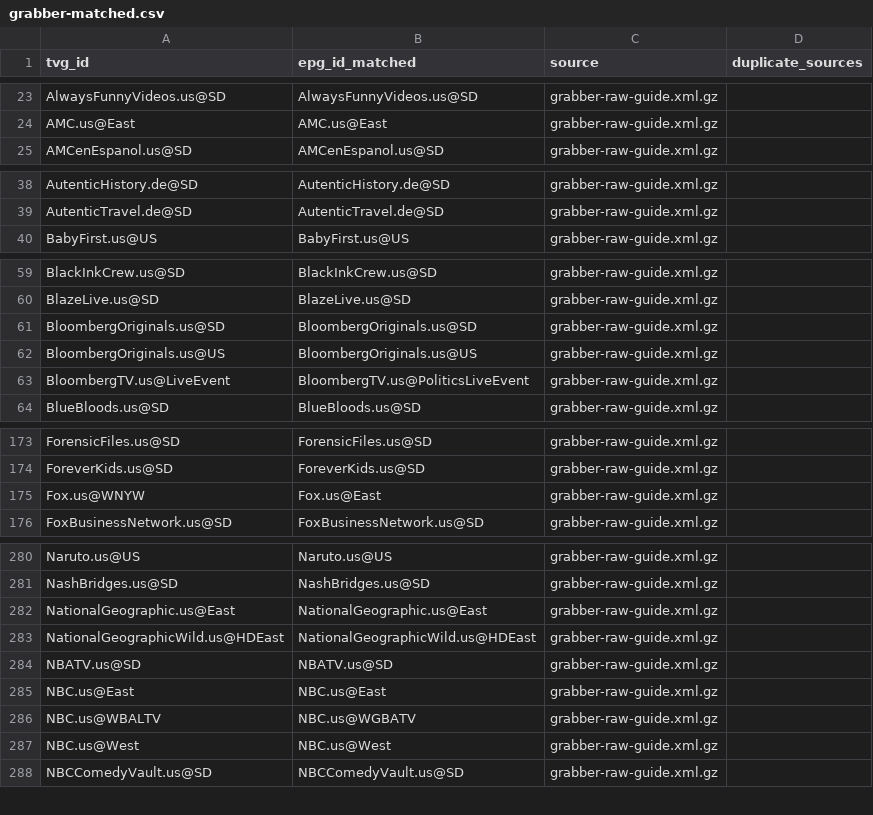
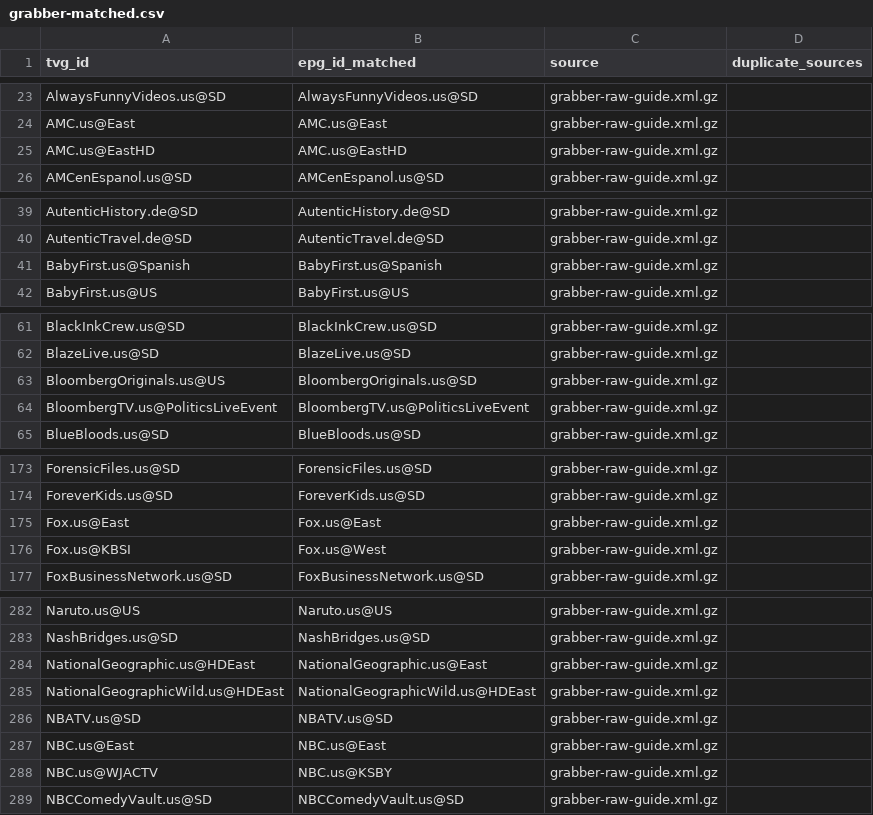
Before and after one commit to umarjamilpc/EPG-LIST-GEN, a CSV file: epgs/US/reports/grabber-matched.csv, drawn as a sheet; only a part is shown, gaps mark what is left out; the diff covers the shown part only.

```diff
--- a/epgs/US/reports/grabber-matched.csv
+++ b/epgs/US/reports/grabber-matched.csv
@@ -24,2 +24,3 @@ AlwaysFunnyVideos.us@SD,AlwaysFunnyVideos.us@SD,grabber-raw-guide.xml.gz,
 AMC.us@East,AMC.us@East,grabber-raw-guide.xml.gz,
+AMC.us@EastHD,AMC.us@EastHD,grabber-raw-guide.xml.gz,
 AMCenEspanol.us@SD,AMCenEspanol.us@SD,grabber-raw-guide.xml.gz,
@@ -39,2 +40,3 @@ AutenticHistory.de@SD,AutenticHistory.de@SD,grabber-raw-guide.xml.gz,
 AutenticTravel.de@SD,AutenticTravel.de@SD,grabber-raw-guide.xml.gz,
+BabyFirst.us@Spanish,BabyFirst.us@Spanish,grabber-raw-guide.xml.gz,
 BabyFirst.us@US,BabyFirst.us@US,grabber-raw-guide.xml.gz,
@@ -60,5 +62,4 @@ BlackInkCrew.us@SD,BlackInkCrew.us@SD,grabber-raw-guide.xml.gz,
 BlazeLive.us@SD,BlazeLive.us@SD,grabber-raw-guide.xml.gz,
-BloombergOriginals.us@SD,BloombergOriginals.us@SD,grabber-raw-guide.xml.gz,
-BloombergOriginals.us@US,BloombergOriginals.us@US,grabber-raw-guide.xml.gz,
-BloombergTV.us@LiveEvent,BloombergTV.us@PoliticsLiveEvent,grabber-raw-guide.xml.gz,
+BloombergOriginals.us@US,BloombergOriginals.us@SD,grabber-raw-guide.xml.gz,
+BloombergTV.us@PoliticsLiveEvent,BloombergTV.us@PoliticsLiveEvent,grabber-raw-guide.xml.gz,
 BlueBloods.us@SD,BlueBloods.us@SD,grabber-raw-guide.xml.gz,
@@ -174,3 +174,4 @@ ForensicFiles.us@SD,ForensicFiles.us@SD,grabber-raw-guide.xml.gz,
 ForeverKids.us@SD,ForeverKids.us@SD,grabber-raw-guide.xml.gz,
-Fox.us@WNYW,Fox.us@East,grabber-raw-guide.xml.gz,
+Fox.us@East,Fox.us@East,grabber-raw-guide.xml.gz,
+Fox.us@KBSI,Fox.us@West,grabber-raw-guide.xml.gz,
 FoxBusinessNetwork.us@SD,FoxBusinessNetwork.us@SD,grabber-raw-guide.xml.gz,
@@ -281,3 +283,3 @@ Naruto.us@US,Naruto.us@US,grabber-raw-guide.xml.gz,
 NashBridges.us@SD,NashBridges.us@SD,grabber-raw-guide.xml.gz,
-NationalGeographic.us@East,NationalGeographic.us@East,grabber-raw-guide.xml.gz,
+NationalGeographic.us@HDEast,NationalGeographic.us@East,grabber-raw-guide.xml.gz,
 NationalGeographicWild.us@HDEast,NationalGeographicWild.us@HDEast,grabber-raw-guide.xml.gz,
@@ -285,4 +287,3 @@ NBATV.us@SD,NBATV.us@SD,grabber-raw-guide.xml.gz,
 NBC.us@East,NBC.us@East,grabber-raw-guide.xml.gz,
-NBC.us@WBALTV,NBC.us@WGBATV,grabber-raw-guide.xml.gz,
-NBC.us@West,NBC.us@West,grabber-raw-guide.xml.gz,
+NBC.us@WJACTV,NBC.us@KSBY,grabber-raw-guide.xml.gz,
 NBCComedyVault.us@SD,NBCComedyVault.us@SD,grabber-raw-guide.xml.gz,
```
Also changed, not shown: 1 added row, 1 removed row and 12 edited cells elsewhere in this file, epgs/US/reports/merge-matched.csv, epgs/US/reports/urls-matched.csv, 12 other files.
